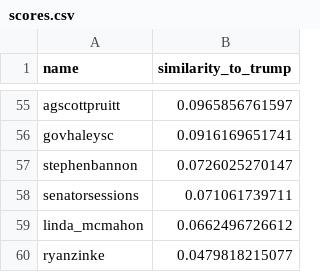
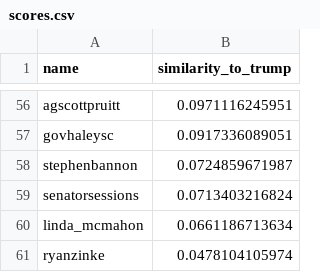
Before and after one commit to davegay11/Trump-Tweets, a CSV file: data/tf_idf/scores.csv, drawn as a sheet; only a part is shown, gaps mark what is left out; addresses are those after the commit; the diff covers the shown part only; the diff names each change by its address in the sheet, - before the commit and + after, or states it on an @@ line.

```diff
--- a/data/tf_idf/scores.csv
+++ b/data/tf_idf/scores.csv
-B56 (similarity_to_trump): 0.0965856761597
+B56 (similarity_to_trump): 0.0971116245951
-B57 (similarity_to_trump): 0.0916169651741
+B57 (similarity_to_trump): 0.0917336089051
-B58 (similarity_to_trump): 0.0726025270147
+B58 (similarity_to_trump): 0.0724859671987
-B59 (similarity_to_trump): 0.071061739711
+B59 (similarity_to_trump): 0.0713403216824
-B60 (similarity_to_trump): 0.0662496726612
+B60 (similarity_to_trump): 0.0661186713634
-B61 (similarity_to_trump): 0.0479818215077
+B61 (similarity_to_trump): 0.0478104105974
```
Also changed, not shown: 6 added rows, 5 removed rows and 47 edited cells elsewhere in this file, tmp/raw_tweets.csv, 14 other files.
